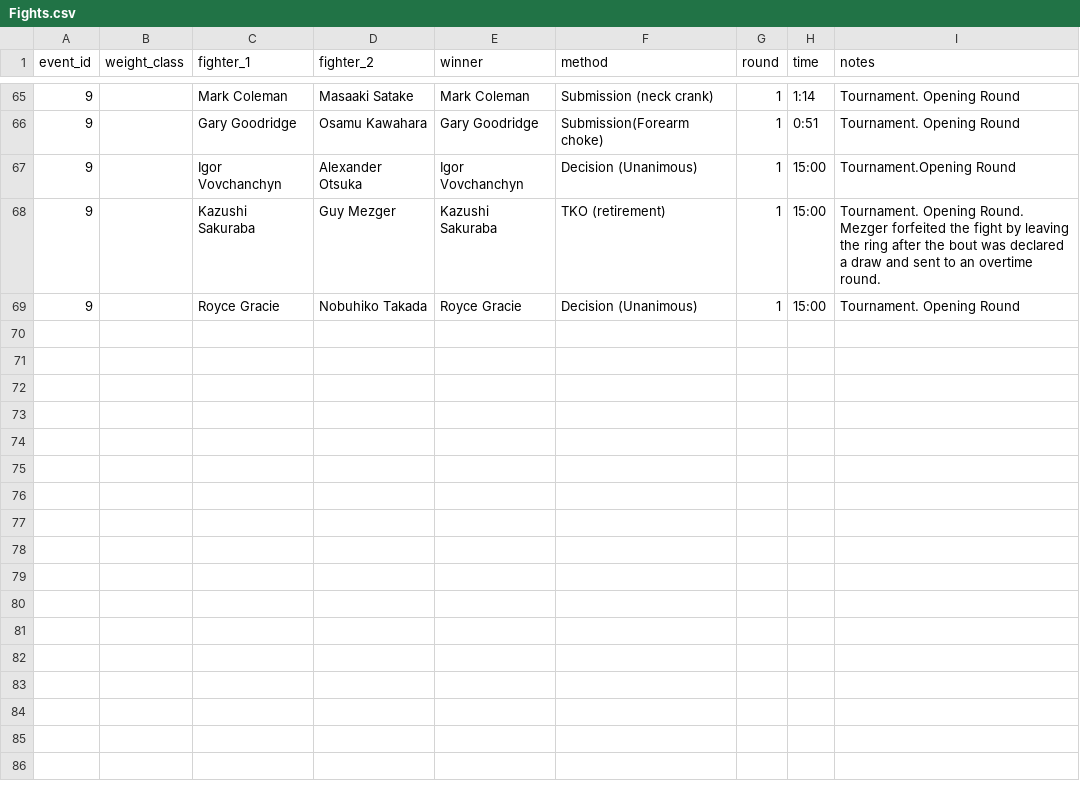
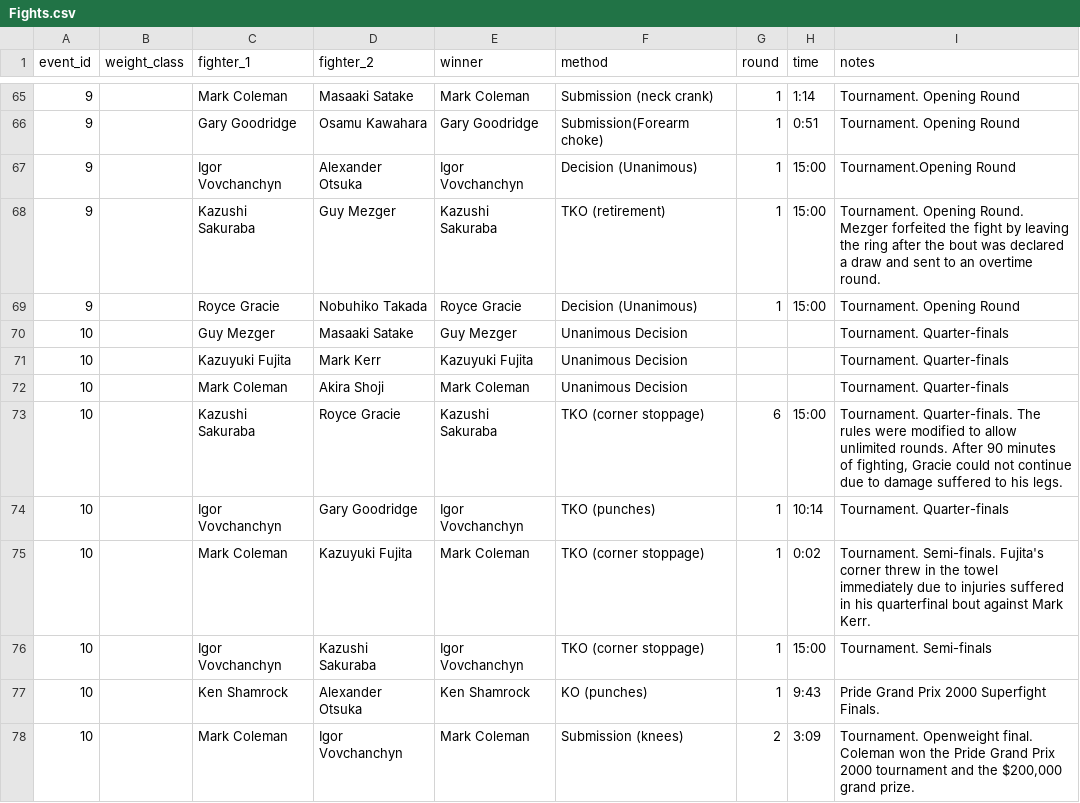
Before and after one commit to ramborell23/prideFCApi, a CSV file: db/Fights.csv, drawn as a sheet; only a part is shown, gaps mark what is left out; the diff names each change by its address in the sheet, - before the commit and + after, or states it on an @@ line.

Commit message:
update to fights csv. add Gran Prix finals

```diff
--- a/db/Fights.csv
+++ b/db/Fights.csv
+row 70: 10 |  | Guy Mezger | Masaaki Satake | Guy Mezger | Unanimous Decision |  |  | Tournament. Quarter-finals
+row 71: 10 |  | Kazuyuki Fujita | Mark Kerr | Kazuyuki Fujita | Unanimous Decision |  |  | Tournament. Quarter-finals
+row 72: 10 |  | Mark Coleman | Akira Shoji | Mark Coleman | Unanimous Decision |  |  | Tournament. Quarter-finals
+row 73: 10 |  | Kazushi Sakuraba | Royce Gracie | Kazushi Sakuraba | TKO (corner stoppage) | 6 | 15:00 | Tournament. Quarter-finals. The rules were modified to allow unlimited rounds. After 90 minutes of fighting, Gracie could not continue due to damage suffered to his legs.
+row 74: 10 |  | Igor Vovchanchyn | Gary Goodridge | Igor Vovchanchyn | TKO (punches) | 1 | 10:14 | Tournament. Quarter-finals
+row 75: 10 |  | Mark Coleman | Kazuyuki Fujita | Mark Coleman | TKO (corner stoppage) | 1 | 0:02 | Tournament. Semi-finals. Fujita's corner threw in the towel immediately due to injuries suffered in his quarterfinal bout against Mark Kerr.
+row 76: 10 |  | Igor Vovchanchyn | Kazushi Sakuraba | Igor Vovchanchyn | TKO (corner stoppage) | 1 | 15:00 | Tournament. Semi-finals
+row 77: 10 |  | Ken Shamrock | Alexander Otsuka | Ken Shamrock | KO (punches) | 1 | 9:43 | Pride Grand Prix 2000 Superfight Finals.
+row 78: 10 |  | Mark Coleman | Igor Vovchanchyn | Mark Coleman | Submission (knees) | 2 | 3:09 | Tournament. Openweight final. Coleman won the Pride Grand Prix 2000 tournament and the $200,000 grand prize.
```
